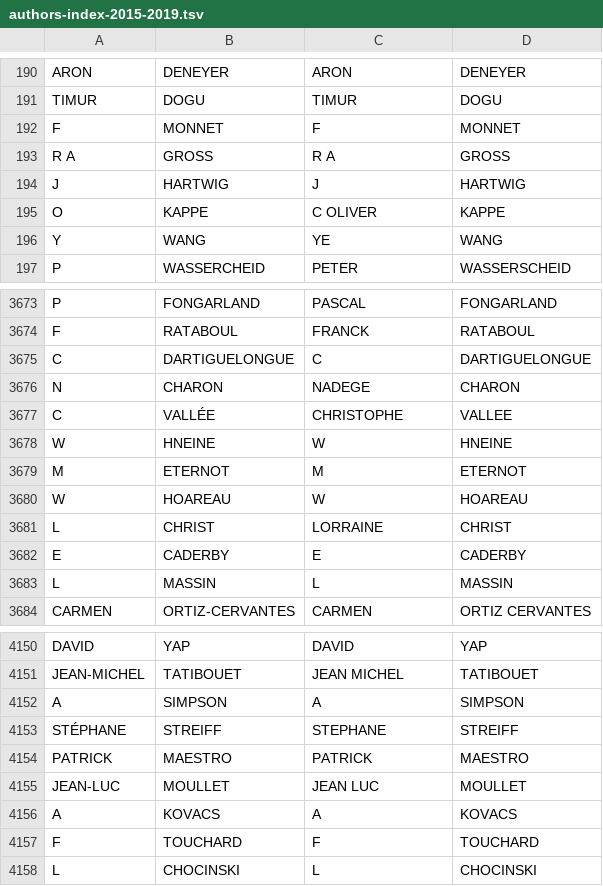
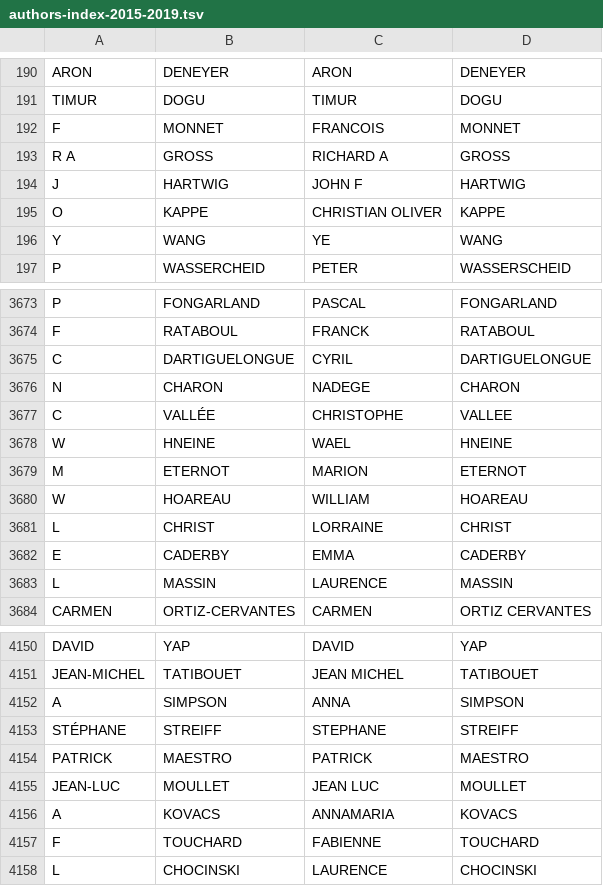
Before and after one commit to Marion-Mai/isgc-congress, a TSV file: index/authors-index-2015-2019.tsv, drawn as a sheet; only a part is shown, gaps mark what is left out; the diff covers the shown part only.

```diff
--- a/index/authors-index-2015-2019.tsv
+++ b/index/authors-index-2015-2019.tsv
@@ -191,6 +191,6 @@ ARON	DENEYER	ARON	DENEYER
 TIMUR	DOGU	TIMUR	DOGU
-F	MONNET	F	MONNET
-R A	GROSS	R A	GROSS
-J	HARTWIG	J	HARTWIG
-O	KAPPE	C OLIVER	KAPPE
+F	MONNET	FRANCOIS	MONNET
+R A	GROSS	RICHARD A	GROSS
+J	HARTWIG	JOHN F	HARTWIG
+O	KAPPE	CHRISTIAN OLIVER	KAPPE
 Y	WANG	YE	WANG
@@ -3674,11 +3674,11 @@ P	FONGARLAND	PASCAL	FONGARLAND
 F	RATABOUL	FRANCK	RATABOUL
-C	DARTIGUELONGUE	C	DARTIGUELONGUE
+C	DARTIGUELONGUE	CYRIL	DARTIGUELONGUE
 N	CHARON	NADEGE	CHARON
 C	VALLÉE	CHRISTOPHE	VALLEE
-W	HNEINE	W	HNEINE
-M	ETERNOT	M	ETERNOT
-W	HOAREAU	W	HOAREAU
+W	HNEINE	WAEL	HNEINE
+M	ETERNOT	MARION	ETERNOT
+W	HOAREAU	WILLIAM	HOAREAU
 L	CHRIST	LORRAINE	CHRIST
-E	CADERBY	E	CADERBY
-L	MASSIN	L	MASSIN
+E	CADERBY	EMMA	CADERBY
+L	MASSIN	LAURENCE	MASSIN
 CARMEN	ORTIZ-CERVANTES	CARMEN	ORTIZ CERVANTES
@@ -4151,3 +4151,3 @@ DAVID	YAP	DAVID	YAP
 JEAN-MICHEL	TATIBOUET	JEAN MICHEL	TATIBOUET
-A	SIMPSON	A	SIMPSON
+A	SIMPSON	ANNA	SIMPSON
 STÉPHANE	STREIFF	STEPHANE	STREIFF
@@ -4155,4 +4155,4 @@ PATRICK	MAESTRO	PATRICK	MAESTRO
 JEAN-LUC	MOULLET	JEAN LUC	MOULLET
-A	KOVACS	A	KOVACS
-F	TOUCHARD	F	TOUCHARD
-L	CHOCINSKI	L	CHOCINSKI
+A	KOVACS	ANNAMARIA	KOVACS
+F	TOUCHARD	FABIENNE	TOUCHARD
+L	CHOCINSKI	LAURENCE	CHOCINSKI
```
Also changed, not shown: 13 edited cells elsewhere in this file, data-net/authors.tsv, index/name_isgc_inverse.csv, 4 other files.
